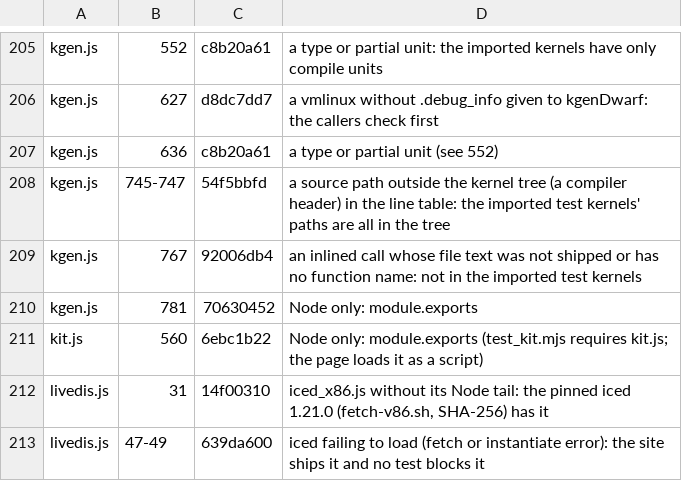
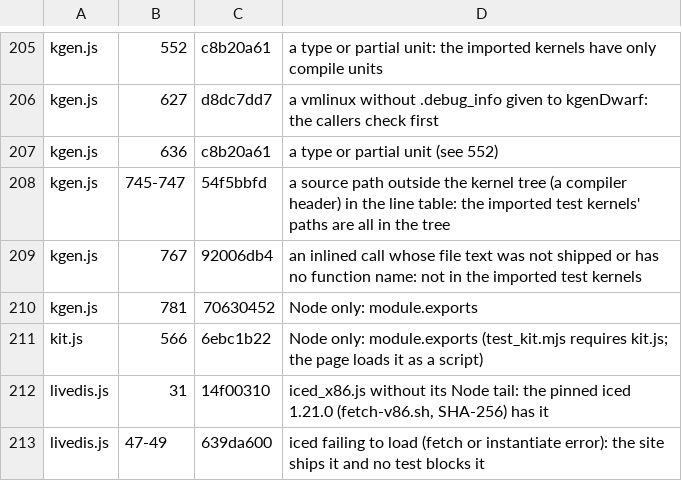
Before and after one commit to d33tah/minimal-kernel-build, a TSV file: site/jscov-uncovered.tsv, drawn as a sheet; only a part is shown, gaps mark what is left out.

```diff
--- a/site/jscov-uncovered.tsv
+++ b/site/jscov-uncovered.tsv
@@ -210,3 +210,3 @@ kgen.js	767	92006db4	an inlined call whose file text was not shipped or has no f
 kgen.js	781	70630452	Node only: module.exports
-kit.js	560	6ebc1b22	Node only: module.exports (test_kit.mjs requires kit.js; the page loads it as a script)
+kit.js	566	6ebc1b22	Node only: module.exports (test_kit.mjs requires kit.js; the page loads it as a script)
 livedis.js	31	14f00310	iced_x86.js without its Node tail: the pinned iced 1.21.0 (fetch-v86.sh, SHA-256) has it
```
Also changed, not shown: 3 other files.
